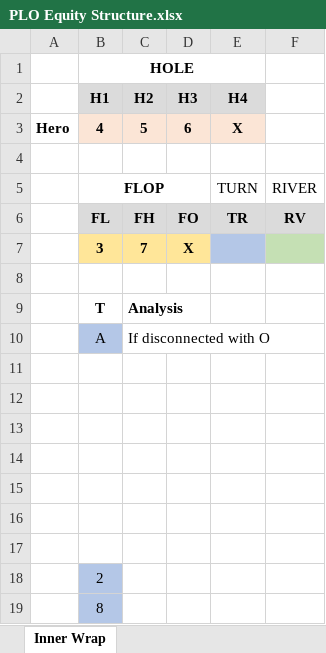
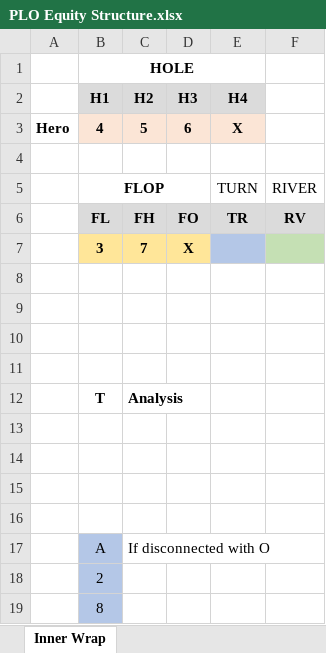
Before and after one commit to parcap/personal-interests, an Excel workbook: PLO Equity Structure.xlsx, sheet Inner Wrap, drawn as a sheet; only a part is shown; values as stored, in another font and other column widths than the file's, no borders; removed rows and columns are numbered as before the commit, all else as after; the diff names each change by its address in the sheet, - before the commit and + after, or states it on an @@ line.

Commit message:
Update PLO Equity Structure.xlsx

```diff
--- a/PLO Equity Structure.xlsx (sheet Inner Wrap)
+++ b/PLO Equity Structure.xlsx (sheet Inner Wrap)
+row 9: (empty)
+row 10: (empty)
+row 11: (empty)
-row 10:  | A | If disconnected with O
-row 17: (empty)
+row 17:  | A | If disconnected with O
-B17 fill: none
+B17 fill: #B4C7E7
-row 16: (empty)
-row 17: (empty)
```
